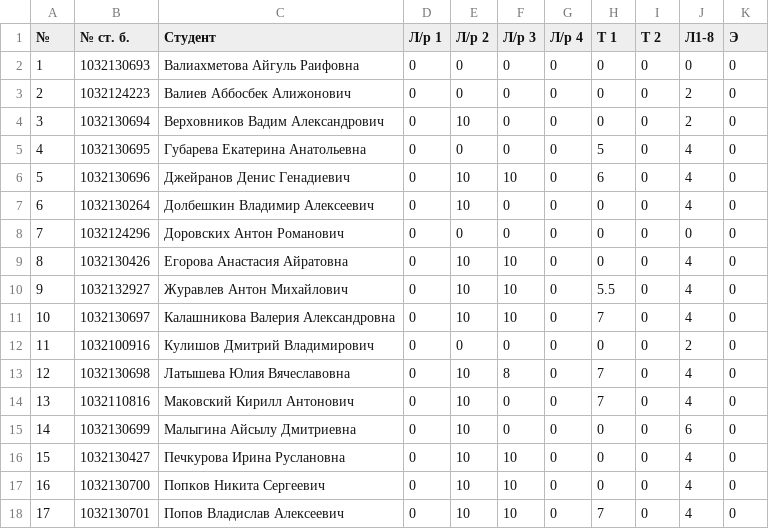
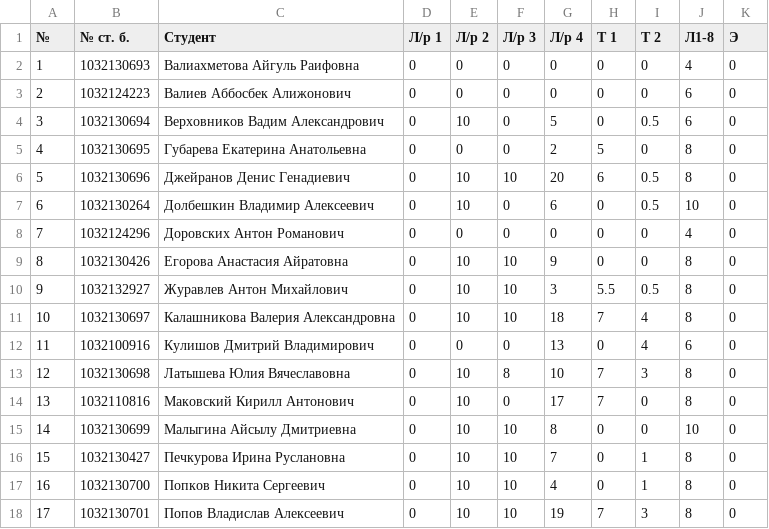
Before and after one commit to 1x0r/pspis, a CSV file: marks/2016.csv, drawn as a sheet; only a part is shown; the diff covers the shown part only.

```diff
--- a/marks/2016.csv
+++ b/marks/2016.csv
@@ -1,18 +1,18 @@
 №,  № ст. б., 	Студент,                            Л/р 1, Л/р 2, Л/р 3, Л/р 4, Т 1, Т 2, Л1-8, Э
-1, 1032130693, Валиахметова Айгуль Раифовна,        0    , 0    , 0    , 0    , 0  , 0  , 0   , 0
-2, 1032124223, Валиев Аббосбек Алижонович,          0    , 0    , 0    , 0    , 0  , 0  , 2   , 0
-3, 1032130694, Верховников Вадим Александрович,     0    , 10   , 0    , 0    , 0  , 0  , 2   , 0
-4, 1032130695, Губарева Екатерина Анатольевна,      0    , 0    , 0    , 0    , 5  , 0  , 4   , 0
-5, 1032130696, Джейранов Денис Генадиевич,          0    , 10   , 10   , 0    , 6  , 0  , 4   , 0
-6, 1032130264, Долбешкин Владимир Алексеевич,       0    , 10   , 0    , 0    , 0  , 0  , 4   , 0
-7, 1032124296, Доровских Антон Романович,           0    , 0    , 0    , 0    , 0  , 0  , 0   , 0
-8, 1032130426, Егорова Анастасия Айратовна,         0    , 10   , 10   , 0    , 0  , 0  , 4   , 0
-9, 1032132927, Журавлев Антон Михайлович,           0    , 10   , 10   , 0    , 5.5, 0  , 4   , 0
-10, 1032130697, Калашникова Валерия Александровна,  0    , 10   , 10   , 0    , 7  , 0  , 4   , 0
-11, 1032100916, Кулишов Дмитрий Владимирович,       0    , 0    , 0    , 0    , 0  , 0  , 2   , 0
-12, 1032130698, Латышева Юлия Вячеславовна,         0    , 10   , 8    , 0    , 7  , 0  , 4   , 0
-13, 1032110816, Маковский Кирилл Антонович,         0    , 10   , 0    , 0    , 7  , 0  , 4   , 0
-14, 1032130699, Малыгина Айсылу Дмитриевна,         0    , 10   , 0    , 0    , 0  , 0  , 6   , 0
-15, 1032130427, Печкурова Ирина Руслановна,         0    , 10   , 10   , 0    , 0  , 0  , 4   , 0
-16, 1032130700, Попков Никита Сергеевич,            0    , 10   , 10   , 0    , 0  , 0  , 4   , 0
-17, 1032130701, Попов Владислав Алексеевич,         0    , 10   , 10   , 0    , 7  , 0  , 4   , 0
+1, 1032130693, Валиахметова Айгуль Раифовна,        0    , 0    , 0    , 0    , 0  , 0  , 4   , 0
+2, 1032124223, Валиев Аббосбек Алижонович,          0    , 0    , 0    , 0    , 0  , 0  , 6   , 0
+3, 1032130694, Верховников Вадим Александрович,     0    , 10   , 0    , 5    , 0  , 0.5, 6   , 0
+4, 1032130695, Губарева Екатерина Анатольевна,      0    , 0    , 0    , 2    , 5  , 0  , 8   , 0
+5, 1032130696, Джейранов Денис Генадиевич,          0    , 10   , 10   , 20   , 6  , 0.5, 8   , 0
+6, 1032130264, Долбешкин Владимир Алексеевич,       0    , 10   , 0    , 6    , 0  , 0.5, 10  , 0
+7, 1032124296, Доровских Антон Романович,           0    , 0    , 0    , 0    , 0  , 0  , 4   , 0
+8, 1032130426, Егорова Анастасия Айратовна,         0    , 10   , 10   , 9    , 0  , 0  , 8   , 0
+9, 1032132927, Журавлев Антон Михайлович,           0    , 10   , 10   , 3    , 5.5, 0.5, 8   , 0
+10, 1032130697, Калашникова Валерия Александровна,  0    , 10   , 10   , 18   , 7  , 4  , 8   , 0
+11, 1032100916, Кулишов Дмитрий Владимирович,       0    , 0    , 0    , 13   , 0  , 4  , 6   , 0
+12, 1032130698, Латышева Юлия Вячеславовна,         0    , 10   , 8    , 10   , 7  , 3  , 8   , 0
+13, 1032110816, Маковский Кирилл Антонович,         0    , 10   , 0    , 17   , 7  , 0  , 8   , 0
+14, 1032130699, Малыгина Айсылу Дмитриевна,         0    , 10   , 10   , 8    , 0  , 0  , 10  , 0
+15, 1032130427, Печкурова Ирина Руслановна,         0    , 10   , 10   , 7    , 0  , 1  , 8   , 0
+16, 1032130700, Попков Никита Сергеевич,            0    , 10   , 10   , 4    , 0  , 1  , 8   , 0
+17, 1032130701, Попов Владислав Алексеевич,         0    , 10   , 10   , 19   , 7  , 3  , 8   , 0
```
Also changed, not shown: 16 edited cells elsewhere in this file.
